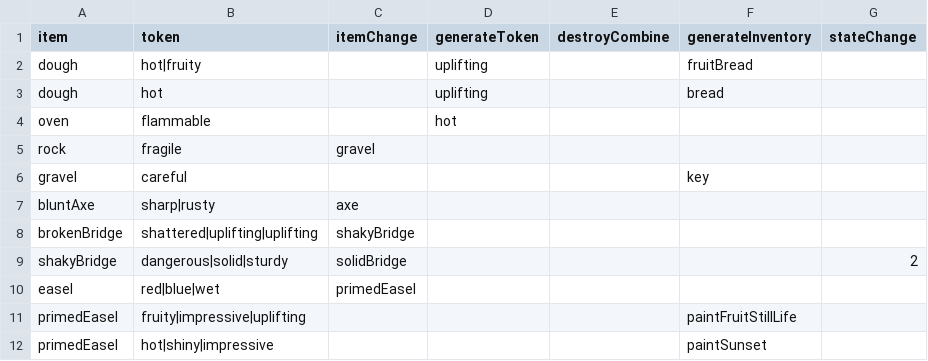
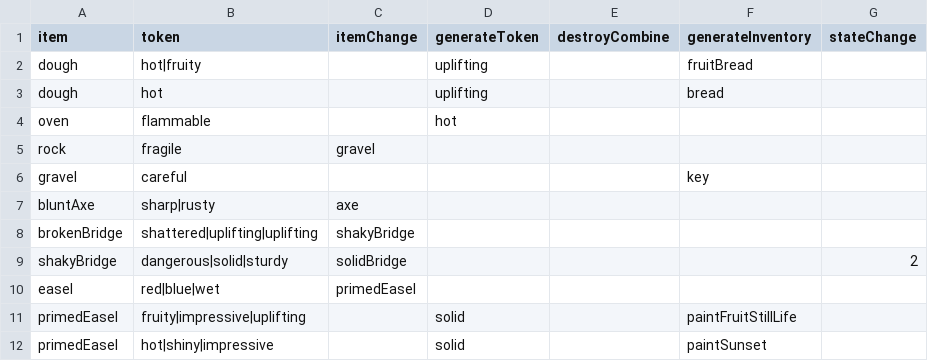
Before and after one commit to shshwdr/avalonCode, a CSV file: Assets/Resources/csv/itemToken.csv, drawn as a sheet.

```diff
--- a/Assets/Resources/csv/itemToken.csv
+++ b/Assets/Resources/csv/itemToken.csv
@@ -10,3 +10,3 @@ shakyBridge,dangerous|solid|sturdy,solidBridge,,,,2
 easel,red|blue|wet,primedEasel,,,,
-primedEasel,fruity|impressive|uplifting,,,,paintFruitStillLife,
-primedEasel,hot|shiny|impressive,,,,paintSunset,
+primedEasel,fruity|impressive|uplifting,,solid,,paintFruitStillLife,
+primedEasel,hot|shiny|impressive,,solid,,paintSunset,
```
Also changed, not shown: Assets/Resources/csv/item.csv, Assets/Resources/csv/quest.csv, 10 other files.
